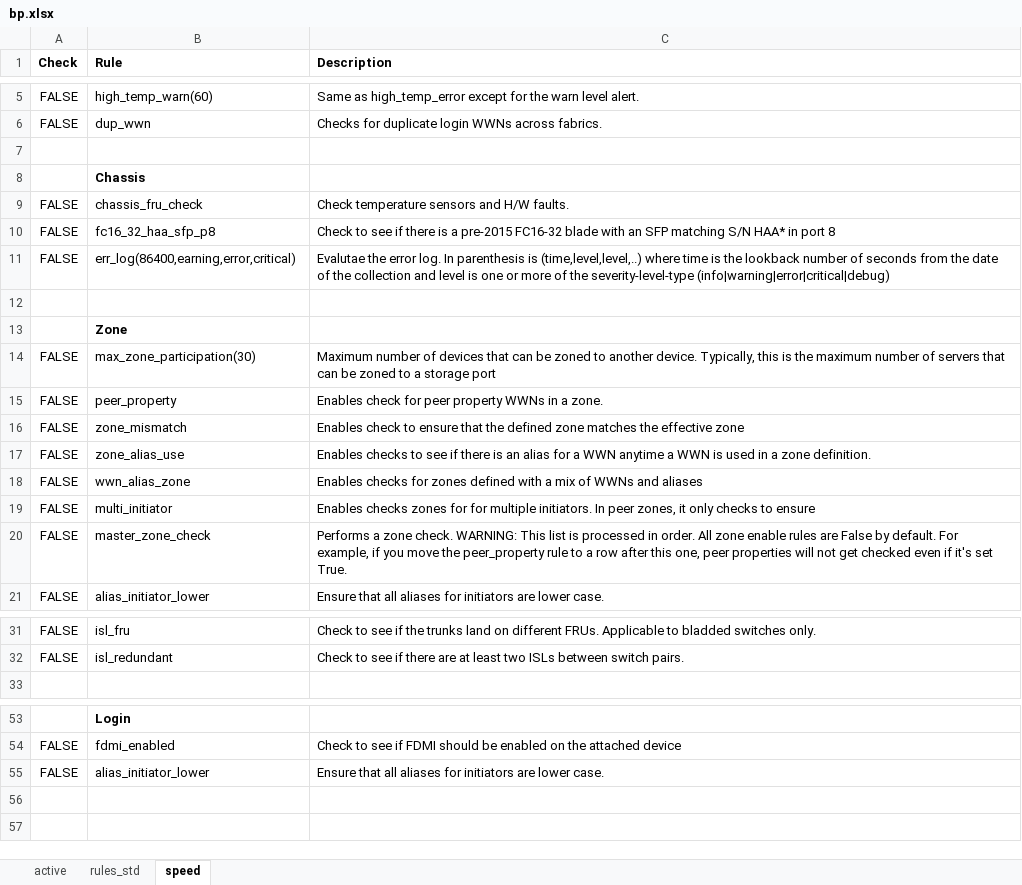
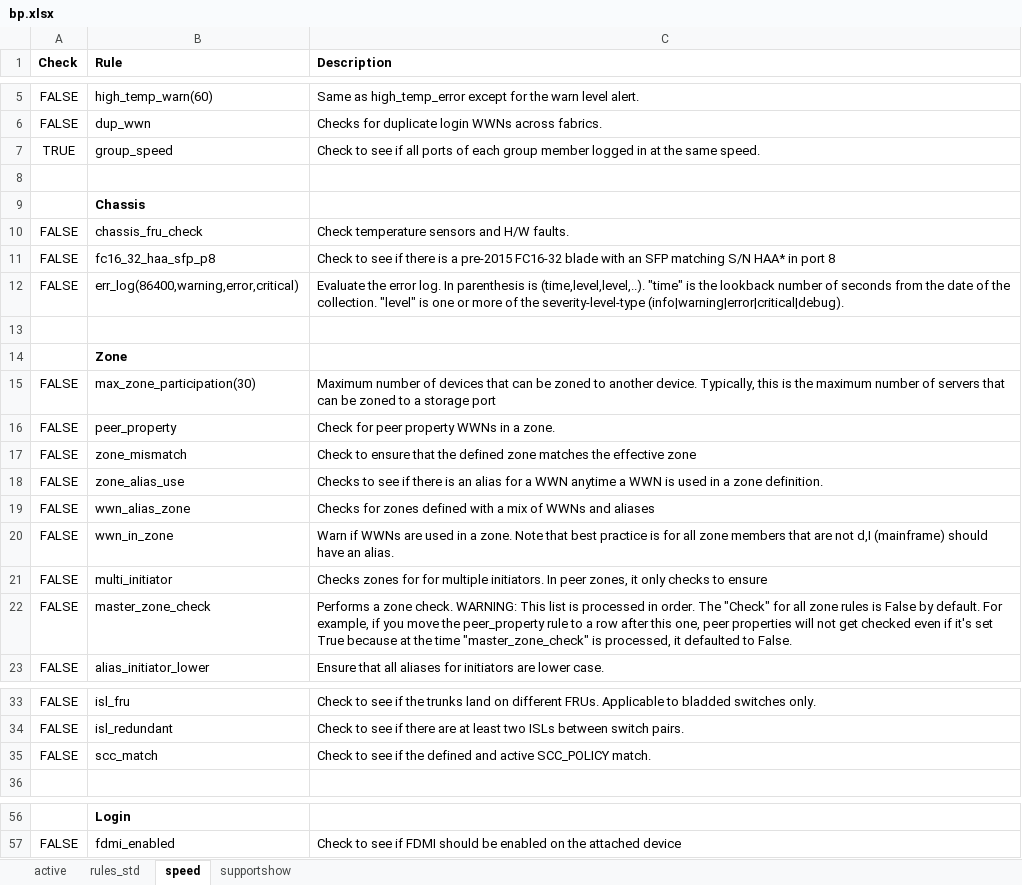
Before and after one commit to jconsoli/brocade-rest-api-applications, an Excel workbook: bp.xlsx, sheet speed, drawn as a sheet; only a part is shown, gaps mark what is left out; values as stored, in another font and other column widths than the file's, no borders; removed rows and columns are numbered as before the commit, all else as after; the diff names each change by its address in the sheet, - before the commit and + after, or states it on an @@ line.

```diff
--- a/bp.xlsx (sheet speed)
+++ b/bp.xlsx (sheet speed)
+sheet tab: supportshow
+row 7: TRUE | group_speed | Check to see if all ports of each group member logged in at the same speed.
-B12 (Rule): err_log(86400,earning,error,critical)
+B12 (Rule): err_log(86400,warning,error,critical)
-C12 (Description): Evalutae the error log. In parenthesis is (time,level,level,..) where time is the lookback number of seconds from the date of the collection and level is one or more of the severity-level-type (info|warning|error|critical|debug)
+C12 (Description): Evaluate the error log. In parenthesis is (time,level,level,..). "time" is the lookback number of seconds from the date of the collection. "level" is one or more of the severity-level-type (info|warning|error|critical|debug).
-C16 (Description): Enables check for peer property WWNs in a zone.
+C16 (Description): Check for peer property WWNs in a zone.
-C17 (Description): Enables check to ensure…
+C17 (Description): Check to ensure…
-C18 (Description): Enables checks to see…
+C18 (Description): Checks to see…
-C19 (Description): Enables checks for zones…
+C19 (Description): Checks for zones…
+row 20: FALSE | wwn_in_zone | Warn if WWNs are used in a zone. Note that best practice is for all zone members that are not d,I (mainframe) should have an alias.
-C21 (Description): Enables checks zones for…
+C21 (Description): Checks zones for…
-C22 (Description): …in order. All zone enable rules are False by default. For example, if you move the peer_property rule to a row after this one, peer properties will not get checked even if it's set True.
+C22 (Description): …in order. The "Check" for all zone rules is False by default. For example, if you move the peer_property rule to a row after this one, peer properties will not get checked even if it's set True because at the time "master_zone_check" is processed, it defaulted to False.
+row 35: FALSE | scc_match | Check to see if the defined and active SCC_POLICY match.
-row 55: FALSE | alias_initiator_lower | Ensure that all aliases for initiators are lower case.
```
Also changed, not shown: sheet active, sheet rules_std.
